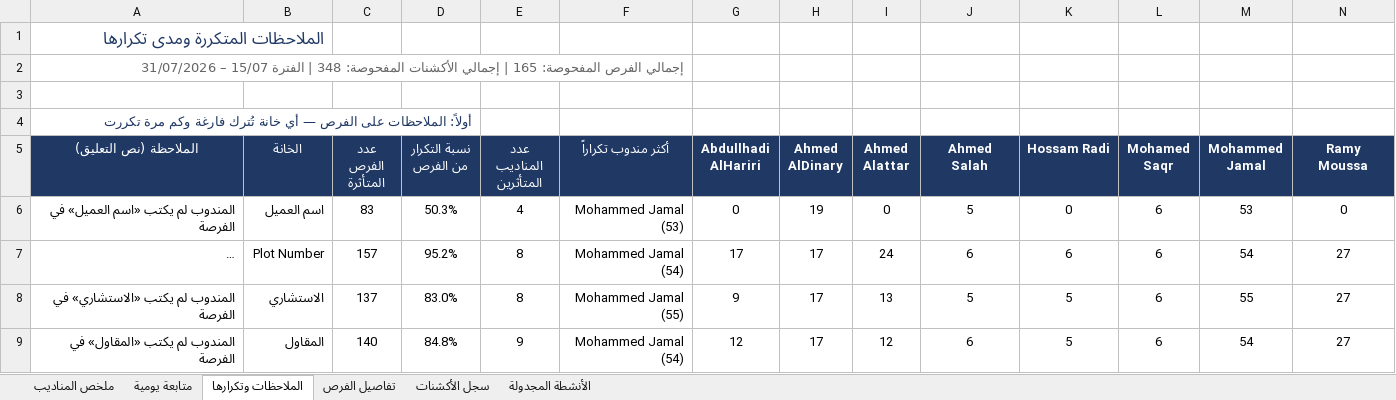
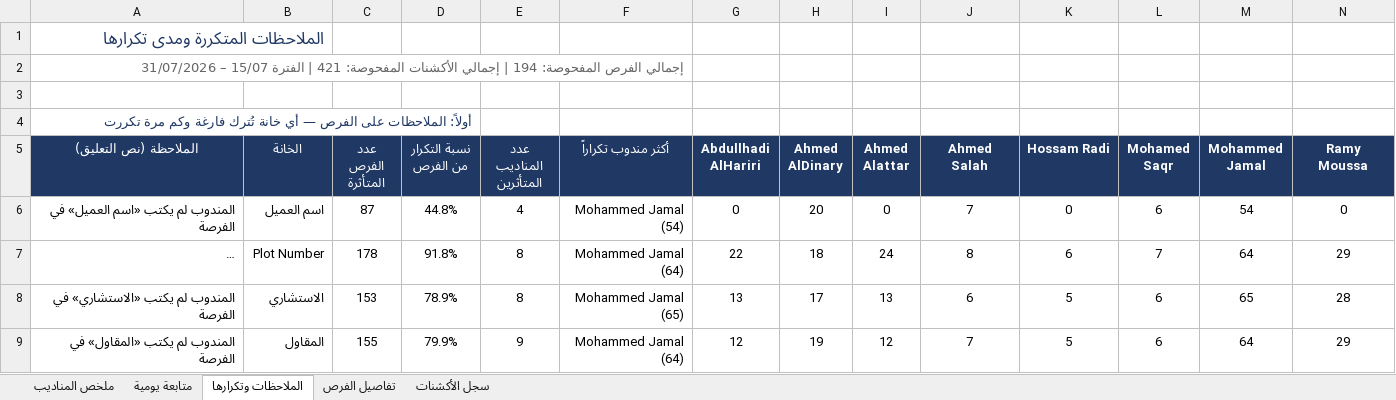
Before and after one commit to smou-lifts/daily, an Excel workbook: report.xlsx, sheet الملاحظات وتكرارها, drawn as a sheet; only a part is shown; long unchanged cells end in …; values as stored, in another font and other column widths than the file's, no borders; conditional formats not drawn; the diff covers the shown part only; the diff names each change by its address in the sheet, - before the commit and + after, or states it on an @@ line.

```diff
--- a/report.xlsx (sheet الملاحظات وتكرارها)
+++ b/report.xlsx (sheet الملاحظات وتكرارها)
-sheet tab: الأنشطة المجدولة
-A2 (الملاحظة (نص التعليق)): …الفرص المفحوصة: 165 | إجمالي الأكشنات المفحوصة: 348 | الفترة…
+A2 (الملاحظة (نص التعليق)): …الفرص المفحوصة: 194 | إجمالي الأكشنات المفحوصة: 421 | الفترة…
-C6 (عدد الفرص المتأثرة): 83
+C6 (عدد الفرص المتأثرة): 87
-D6 (نسبة التكرار من الفرص): 50.3%
+D6 (نسبة التكرار من الفرص): 44.8%
-F6 (أكثر مندوب تكراراً): Mohammed Jamal (53)
+F6 (أكثر مندوب تكراراً): Mohammed Jamal (54)
-H6 (Ahmed AlDinary): 19
+H6 (Ahmed AlDinary): 20
-J6 (Ahmed Salah): 5
+J6 (Ahmed Salah): 7
-M6 (Mohammed Jamal): 53
+M6 (Mohammed Jamal): 54
-C7 (عدد الفرص المتأثرة): 157
+C7 (عدد الفرص المتأثرة): 178
-D7 (نسبة التكرار من الفرص): 95.2%
+D7 (نسبة التكرار من الفرص): 91.8%
-F7 (أكثر مندوب تكراراً): Mohammed Jamal (54)
+F7 (أكثر مندوب تكراراً): Mohammed Jamal (64)
-G7 (Abdullhadi AlHariri): 17
+G7 (Abdullhadi AlHariri): 22
-H7 (Ahmed AlDinary): 17
+H7 (Ahmed AlDinary): 18
-J7 (Ahmed Salah): 6
+J7 (Ahmed Salah): 8
-L7 (Mohamed Saqr): 6
+L7 (Mohamed Saqr): 7
-M7 (Mohammed Jamal): 54
+M7 (Mohammed Jamal): 64
-N7 (Ramy Moussa): 27
+N7 (Ramy Moussa): 29
-C8 (عدد الفرص المتأثرة): 137
+C8 (عدد الفرص المتأثرة): 153
-D8 (نسبة التكرار من الفرص): 83.0%
+D8 (نسبة التكرار من الفرص): 78.9%
-F8 (أكثر مندوب تكراراً): Mohammed Jamal (55)
+F8 (أكثر مندوب تكراراً): Mohammed Jamal (65)
-G8 (Abdullhadi AlHariri): 9
+G8 (Abdullhadi AlHariri): 13
-J8 (Ahmed Salah): 5
+J8 (Ahmed Salah): 6
-M8 (Mohammed Jamal): 55
+M8 (Mohammed Jamal): 65
-N8 (Ramy Moussa): 27
+N8 (Ramy Moussa): 28
-C9 (عدد الفرص المتأثرة): 140
+C9 (عدد الفرص المتأثرة): 155
-D9 (نسبة التكرار من الفرص): 84.8%
+D9 (نسبة التكرار من الفرص): 79.9%
-F9 (أكثر مندوب تكراراً): Mohammed Jamal (54)
+F9 (أكثر مندوب تكراراً): Mohammed Jamal (64)
-H9 (Ahmed AlDinary): 17
+H9 (Ahmed AlDinary): 19
-J9 (Ahmed Salah): 6
+J9 (Ahmed Salah): 7
-M9 (Mohammed Jamal): 54
+M9 (Mohammed Jamal): 64
-N9 (Ramy Moussa): 27
+N9 (Ramy Moussa): 29
```
Also changed, not shown: 5 added rows, 5 removed rows and 81 edited cells elsewhere in this sheet, sheet سجل الأكشنات, sheet تفاصيل الفرص, sheet ملخص المناديب, sheet متابعة يومية, formulas that keep their value, charts or pictures, 1 other file.
